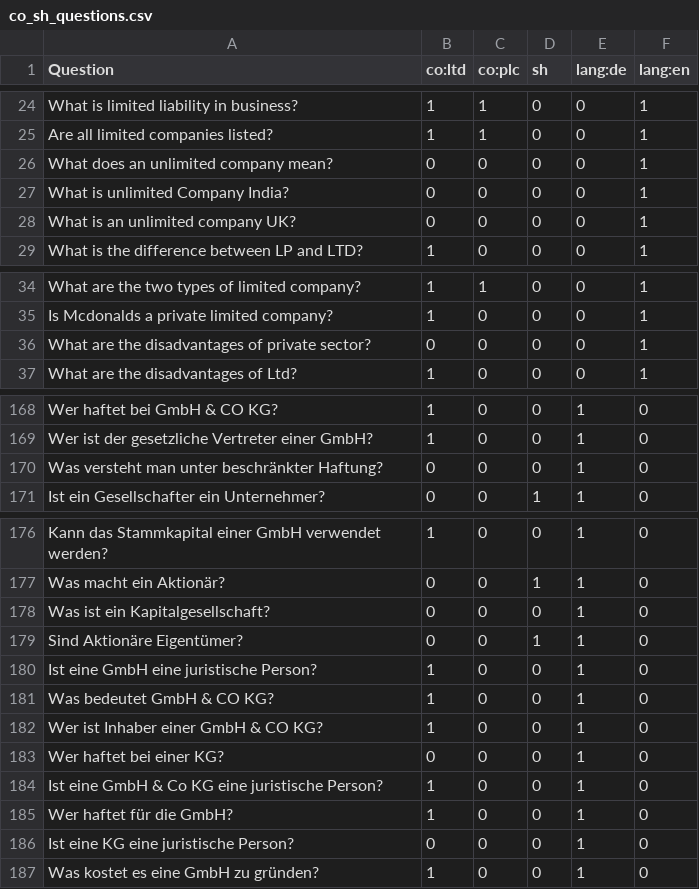
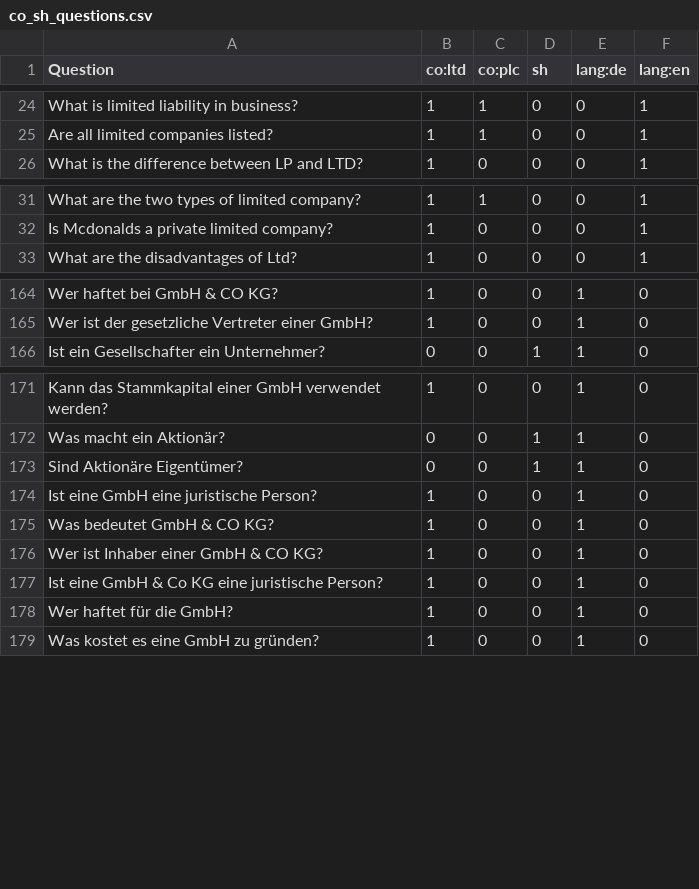
Before and after one commit to davidmosen/rasa_corp_tags, a CSV file: co_sh_questions.csv, drawn as a sheet; only a part is shown, gaps mark what is left out; the diff names each change by its address in the sheet, - before the commit and + after, or states it on an @@ line.

Commit message:
Remove questions with no associated tags

```diff
--- a/co_sh_questions.csv
+++ b/co_sh_questions.csv
-row 26: What does an unlimited company mean? | 0 | 0 | 0 | 0 | 1
-row 27: What is unlimited Company India? | 0 | 0 | 0 | 0 | 1
-row 28: What is an unlimited company UK? | 0 | 0 | 0 | 0 | 1
-row 36: What are the disadvantages of private sector? | 0 | 0 | 0 | 0 | 1
-row 170: Was versteht man unter beschränkter Haftung? | 0 | 0 | 0 | 1 | 0
-row 178: Was ist ein Kapitalgesellschaft? | 0 | 0 | 0 | 1 | 0
-row 183: Wer haftet bei einer KG? | 0 | 0 | 0 | 1 | 0
-row 186: Ist eine KG eine juristische Person? | 0 | 0 | 0 | 1 | 0
```
